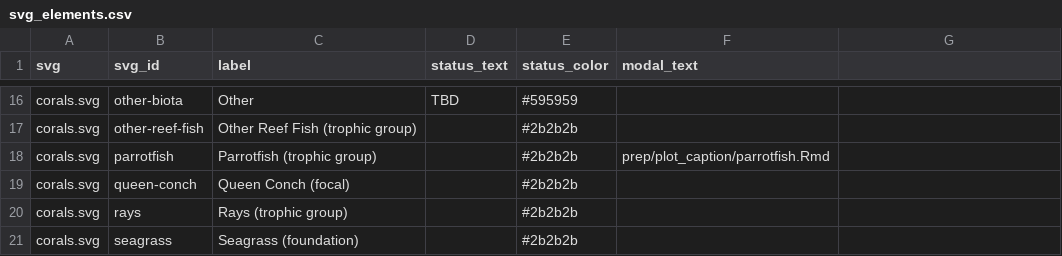
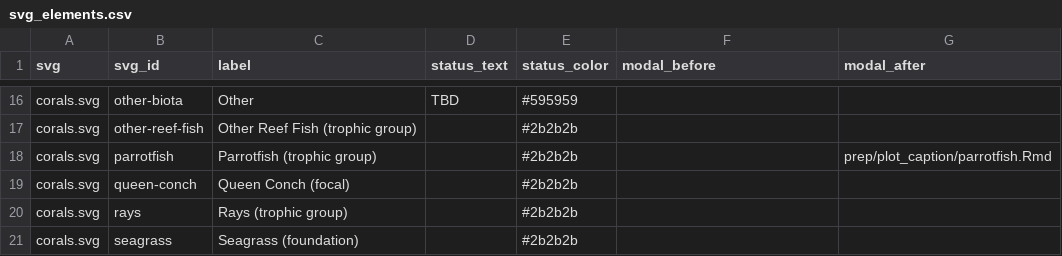
Before and after one commit to marinebon/info-fk, a CSV file: svg_elements.csv, drawn as a sheet; only a part is shown, gaps mark what is left out; the diff names each change by its address in the sheet, - before the commit and + after, or states it on an @@ line.

Commit message:
change modal_text to modal_before & modal_after

```diff
--- a/svg_elements.csv
+++ b/svg_elements.csv
-F1: modal_text
+F1: modal_before
-G1: (empty)
+G1: modal_after
-F18 (modal_before): prep/plot_caption/parrotfish.Rmd
+F18 (modal_before): (empty)
-G18 (modal_after): (empty)
+G18 (modal_after): prep/plot_caption/parrotfish.Rmd
```
